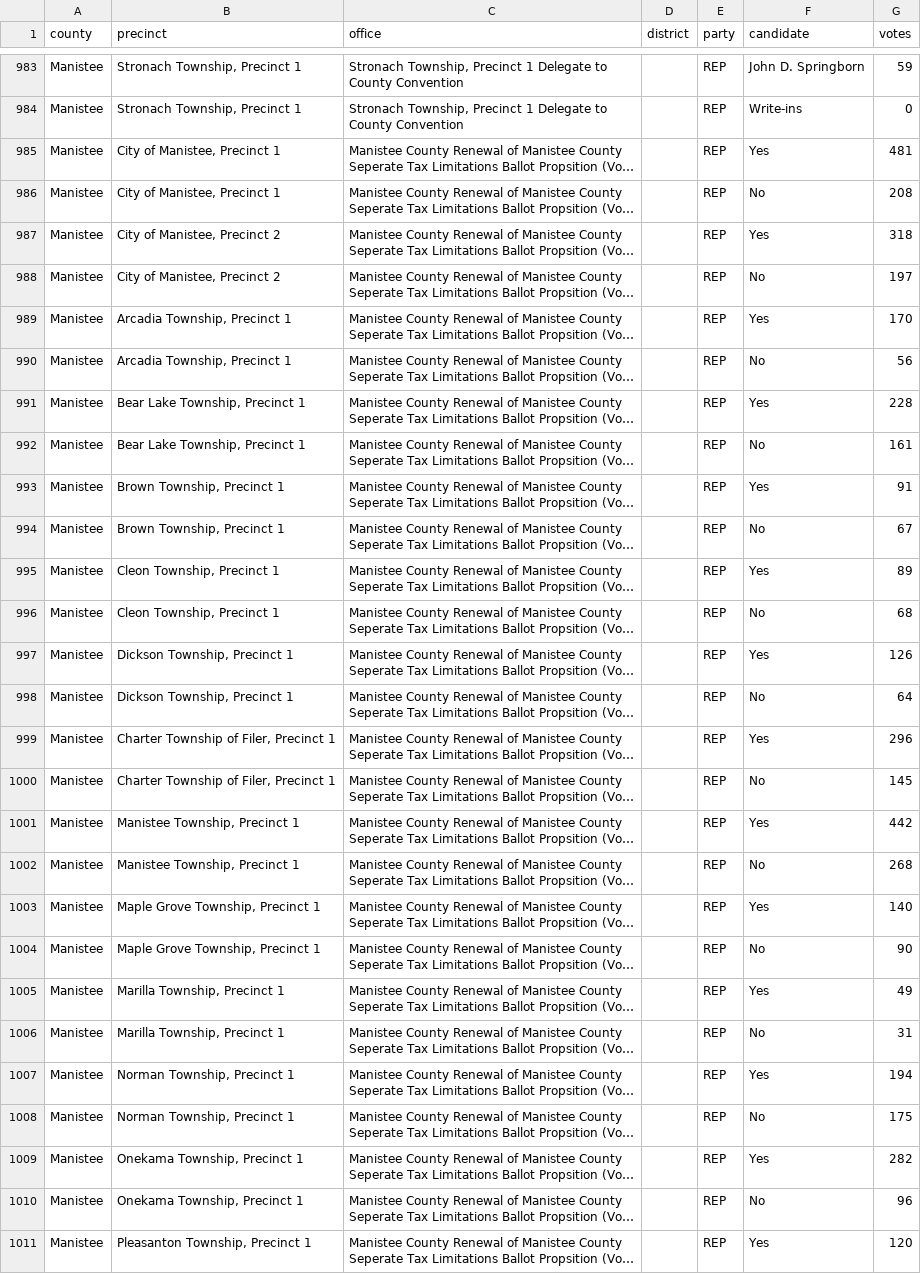
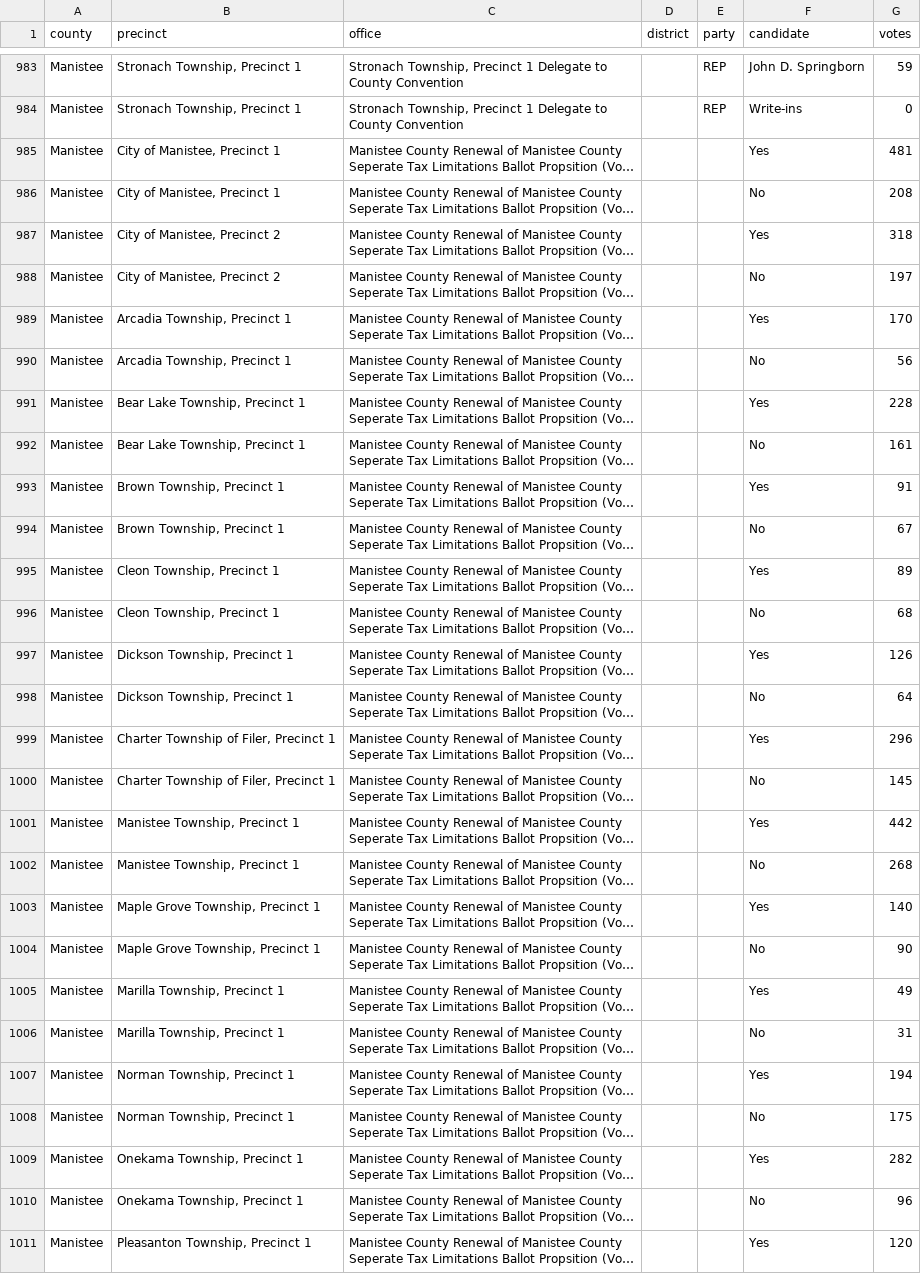
Before and after one commit to AndySwirczek/openelections-data-mi, a CSV file: 2024/counties/20240806__mi__primary__manistee__precinct.csv, drawn as a sheet; only a part is shown, gaps mark what is left out; long unchanged cells end in …; the diff covers the shown part only; the diff names each change by its address in the sheet, - before the commit and + after, or states it on an @@ line.

```diff
--- a/2024/counties/20240806__mi__primary__manistee__precinct.csv
+++ b/2024/counties/20240806__mi__primary__manistee__precinct.csv
-E985:E1011 (party): REP
+E985:E1011 (party): (empty)
```
Also changed, not shown: 5 edited cells elsewhere in this file, 2024/counties/20240806__mi__primary__kalkaska__precinct.csv.
